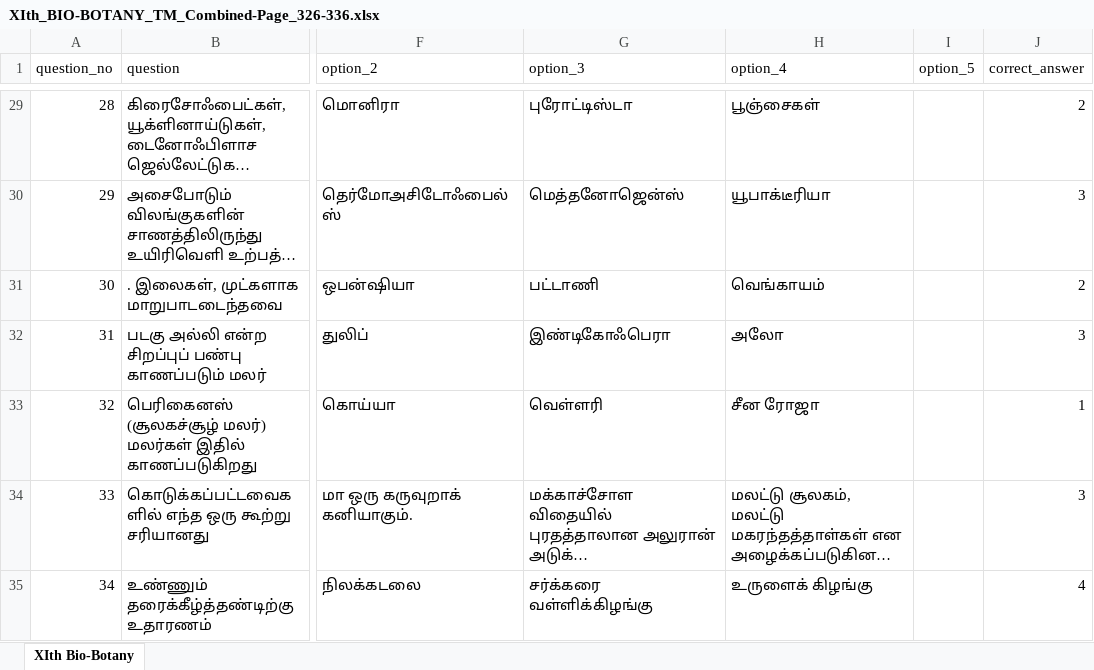
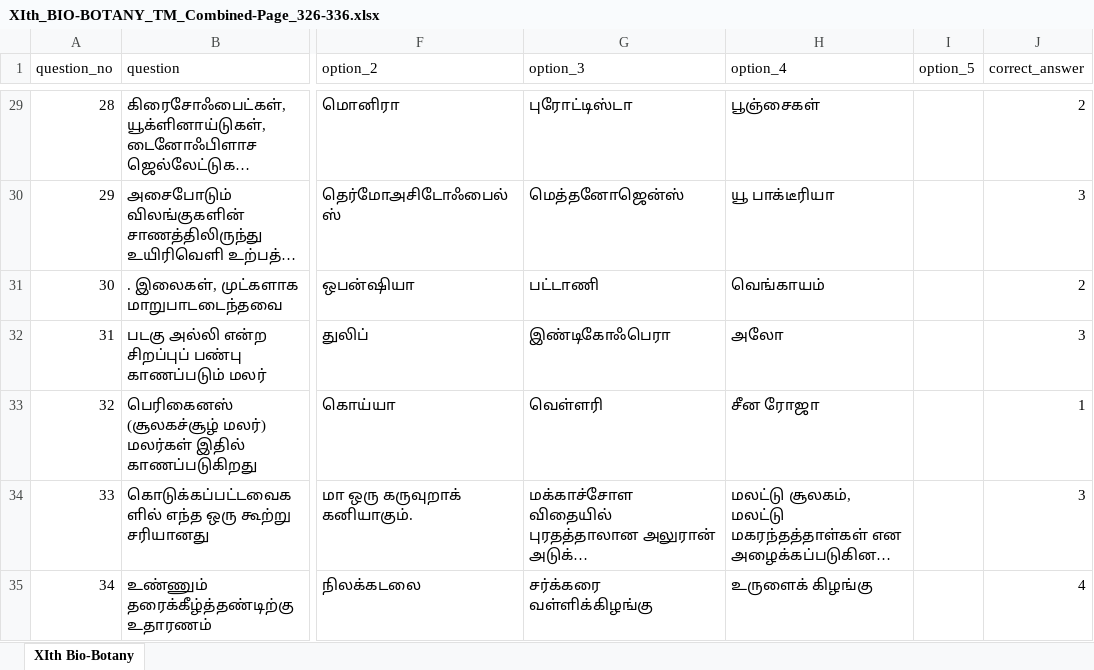
Before and after one commit to tvmani/tvmani.github.io, an Excel workbook: tamil_biology/XIth_BIO-BOTANY_TM_Combined-Page_326-336.xlsx, sheet XIth Bio-Botany, drawn as a sheet; only a part is shown, gaps mark what is left out; long unchanged cells end in …; values as stored, in another font and other column widths than the file's, no borders; table styles not drawn; the diff covers the shown part only; the diff names each change by its address in the sheet, - before the commit and + after, or states it on an @@ line.

Commit message:
11th botany review

```diff
--- a/tamil_biology/XIth_BIO-BOTANY_TM_Combined-Page_326-336.xlsx (sheet XIth Bio-Botany)
+++ b/tamil_biology/XIth_BIO-BOTANY_TM_Combined-Page_326-336.xlsx (sheet XIth Bio-Botany)
-H30 (option_4): யூபாக்டீரியா
+H30 (option_4): யூ பாக்டீரியா
```
Also changed, not shown: 28 edited cells elsewhere in this sheet, 3 other files.
